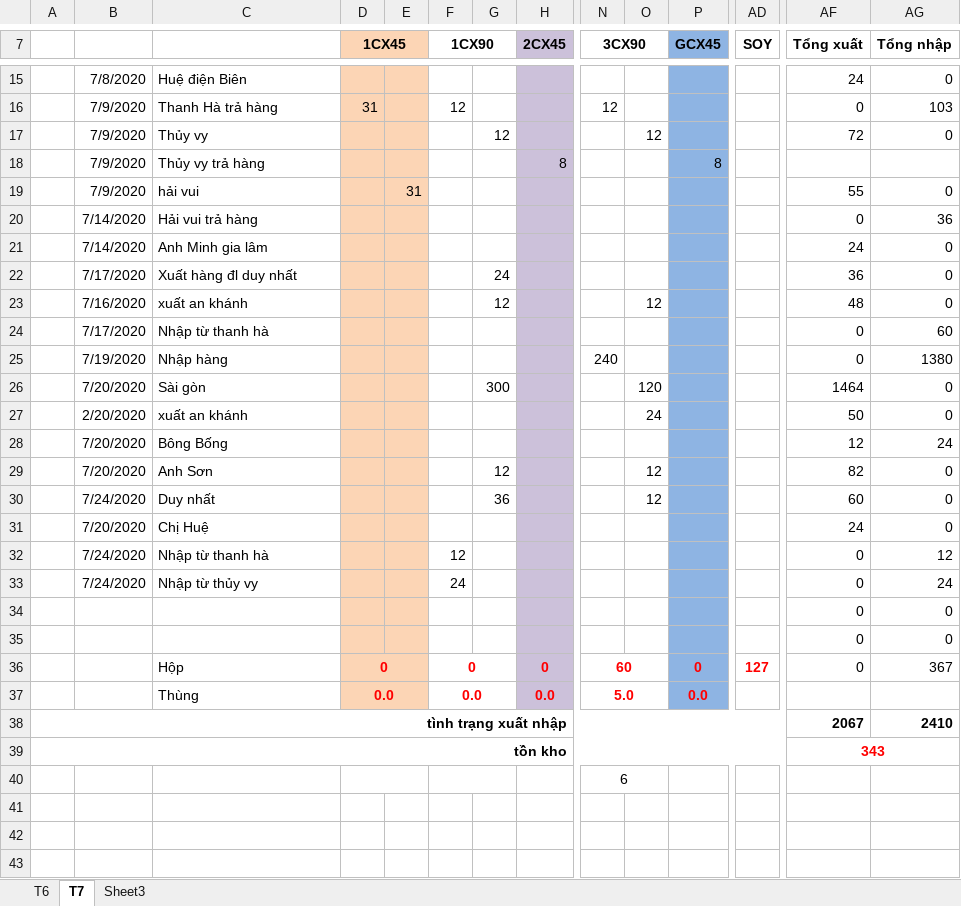
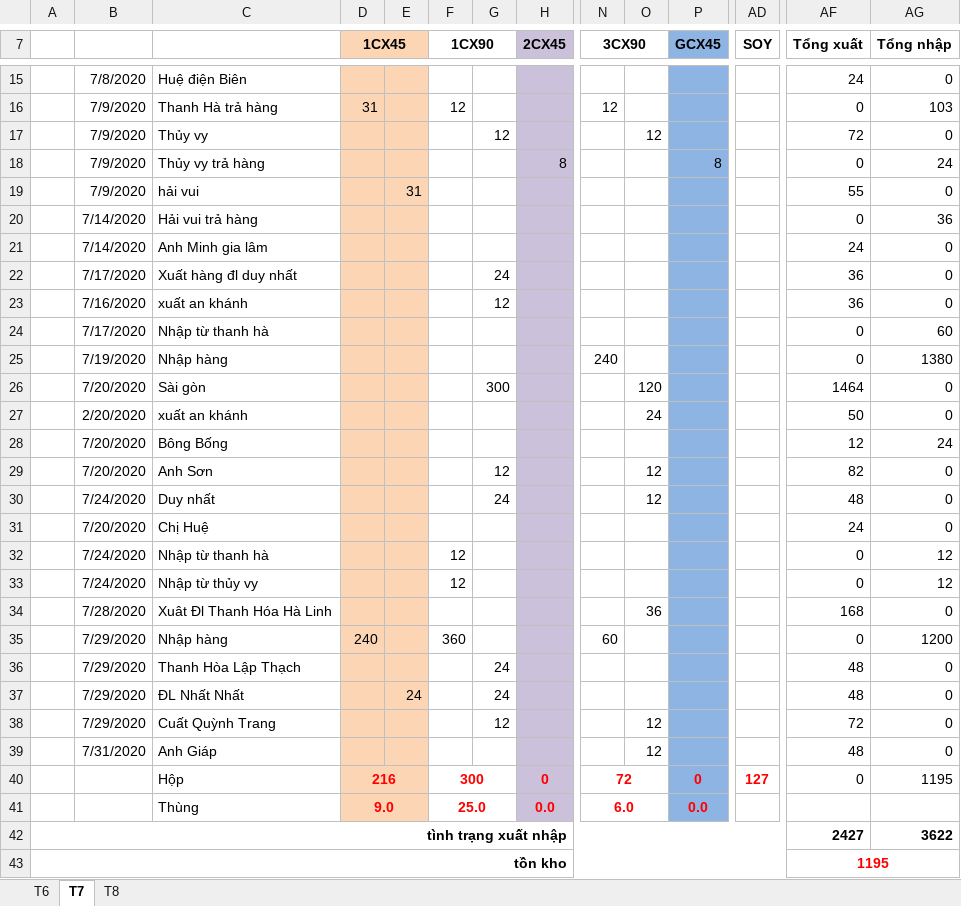
Before and after one commit to lexusna98/HangWorkspace, an Excel workbook: KẾ TOÁN - THÁI HẰNG/KHO KÍN.xlsx, sheet T7, drawn as a sheet; only a part is shown, gaps mark what is left out; values as stored, in another font and other column widths than the file's, no borders; removed rows and columns are numbered as before the commit, all else as after; rows hold the shown columns only; the diff names each change by its address in the sheet, - before the commit and + after, or states it on an @@ line.

```diff
--- a/KẾ TOÁN - THÁI HẰNG/KHO KÍN.xlsx (sheet T7)
+++ b/KẾ TOÁN - THÁI HẰNG/KHO KÍN.xlsx (sheet T7)
-sheet tab: Sheet3
+sheet tab: T8
-AF18 (Tổng xuất): (empty)
+AF18 (Tổng xuất): 0
-AG18 (Tổng nhập): (empty)
+AG18 (Tổng nhập): 24
-O23: 12
+O23: (empty)
-AF23 (Tổng xuất): 48
+AF23 (Tổng xuất): 36
-G30: 36
+G30: 24
-AF30 (Tổng xuất): 60
+AF30 (Tổng xuất): 48
-F33 (1CX90): 24
+F33 (1CX90): 12
-AG33 (Tổng nhập): 24
+AG33 (Tổng nhập): 12
-row 34:  |  |  |  |  |  |  |  |  |  |  |  | 0 | 0
-row 35:  |  |  |  |  |  |  |  |  |  |  |  | 0 | 0
-row 36:  |  | Hộp | 0 |  | 0 |  | 0 | 60 |  | 0 | 127 | 0 | 367
-row 37:  |  | Thùng | 0.0 |  | 0.0 |  | 0.0 | 5.0 |  | 0.0
+row 34:  | 7/28/2020 | Xuât Đl Thanh Hóa Hà Linh |  |  |  |  |  |  | 36 |  |  | 168 | 0
+row 35:  | 7/29/2020 | Nhập hàng | 240 |  | 360 |  |  | 60 |  |  |  | 0 | 1200
+row 36:  | 7/29/2020 | Thanh Hòa Lập Thạch |  |  |  | 24 |  |  |  |  |  | 48 | 0
+row 37:  | 7/29/2020 | ĐL Nhất Nhất |  | 24 |  | 24 |  |  |  |  |  | 48 | 0
+row 38:  | 7/29/2020 | Cuất Quỳnh Trang |  |  |  | 12 |  |  | 12 |  |  | 72 | 0
+row 39:  | 7/31/2020 | Anh Giáp |  |  |  |  |  |  | 12 |  |  | 48 | 0
+row 40:  |  | Hộp | 216 |  | 300 |  | 0 | 72 |  | 0 | 127 | 0 | 1195
+row 41:  |  | Thùng | 9.0 |  | 25.0 |  | 0.0 | 6.0 |  | 0.0
-AF42 (Tổng xuất): 2067
+AF42 (Tổng xuất): 2427
-AG42 (Tổng nhập): 2410
+AG42 (Tổng nhập): 3622
-AF43 (Tổng xuất): 343
+AF43 (Tổng xuất): 1195
-row 40:  |  |  |  |  |  |  |  | 6
```
Also changed, not shown: sheet T8, KẾ TOÁN - THÁI HẰNG/KHO MỞ.xlsx, 20 other files.
